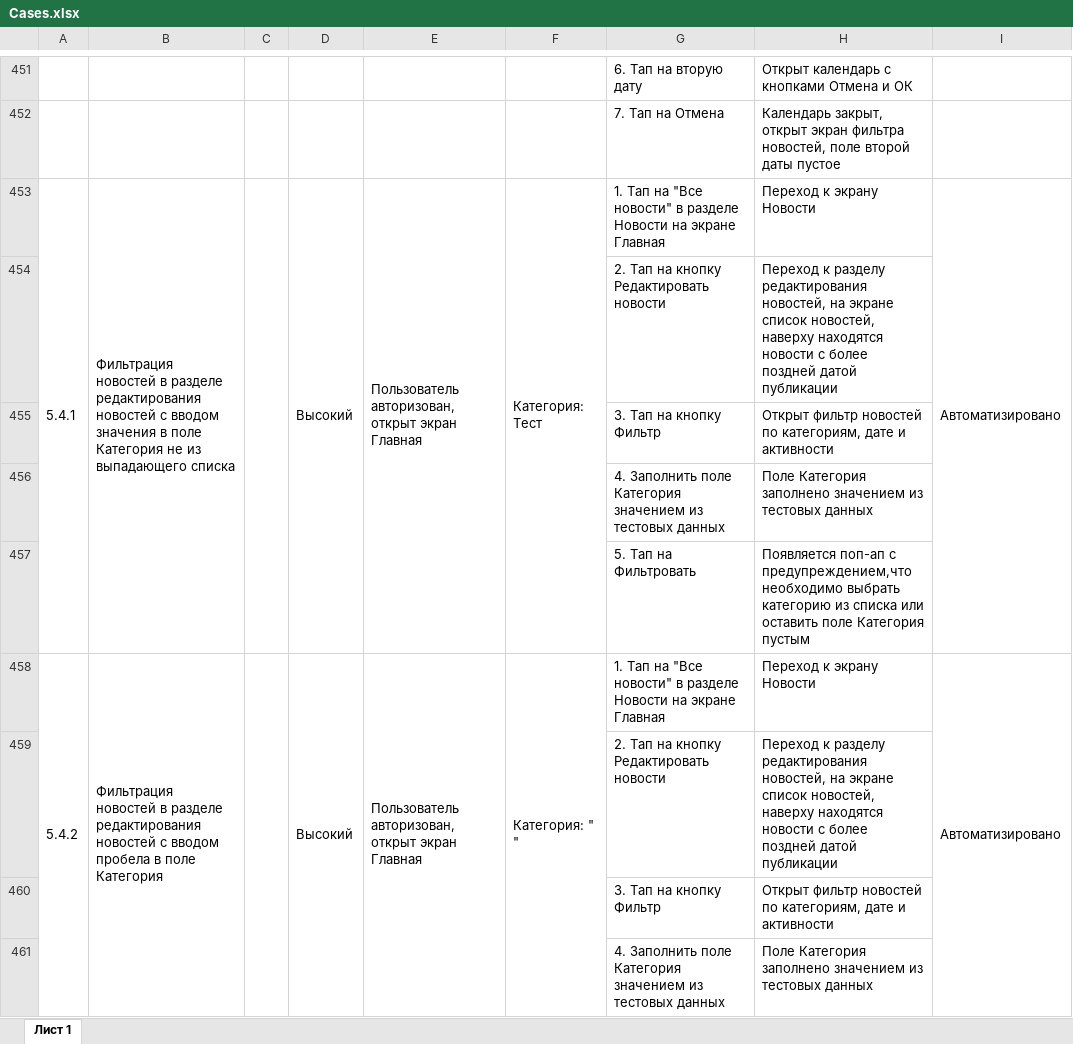
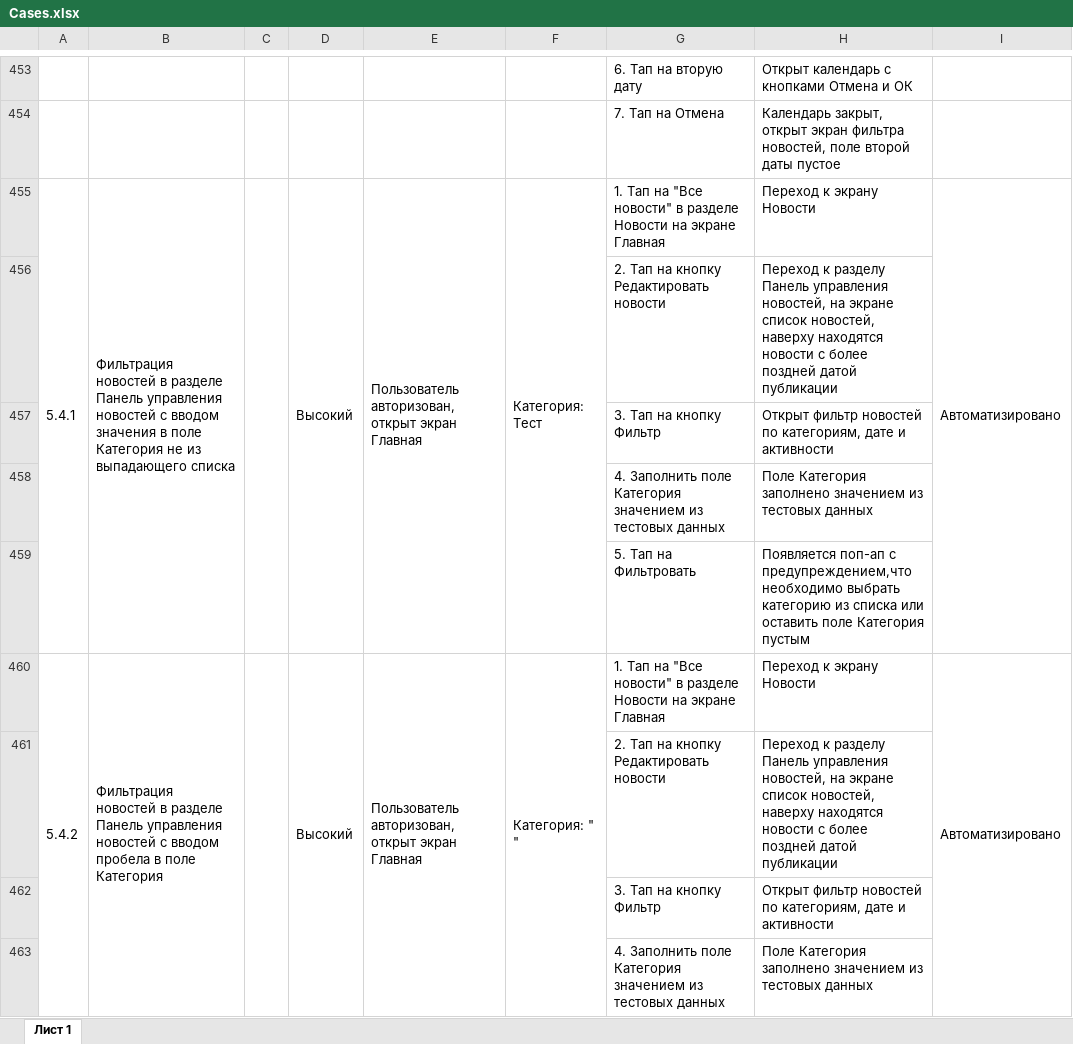
Before and after one commit to Purpurova-k/DiplomaQA, an Excel workbook: Documentation/Cases.xlsx, sheet Лист 1, drawn as a sheet; only a part is shown, gaps mark what is left out; values as stored, in another font and other column widths than the file's, no cell formats; charts and pictures not drawn; addresses are those after the commit; the diff covers the shown part only; the diff names each change by its address in the sheet, - before the commit and + after, or states it on an @@ line.

```diff
--- a/Documentation/Cases.xlsx (sheet Лист 1)
+++ b/Documentation/Cases.xlsx (sheet Лист 1)
-B455: …в разделе редактирования новостей с…
+B455: …в разделе Панель управления новостей с…
-H456: …к разделу редактирования новостей, на…
+H456: …к разделу Панель управления новостей, на…
-B460: …в разделе редактирования новостей с…
+B460: …в разделе Панель управления новостей с…
-H461: …к разделу редактирования новостей, на…
+H461: …к разделу Панель управления новостей, на…
```
Also changed, not shown: 57 added rows, 7 removed rows, 3 moved rows, 155 edited cells and merged cells elsewhere in this sheet, cell formats, Documentation/Check.xlsx, 1 other file.
